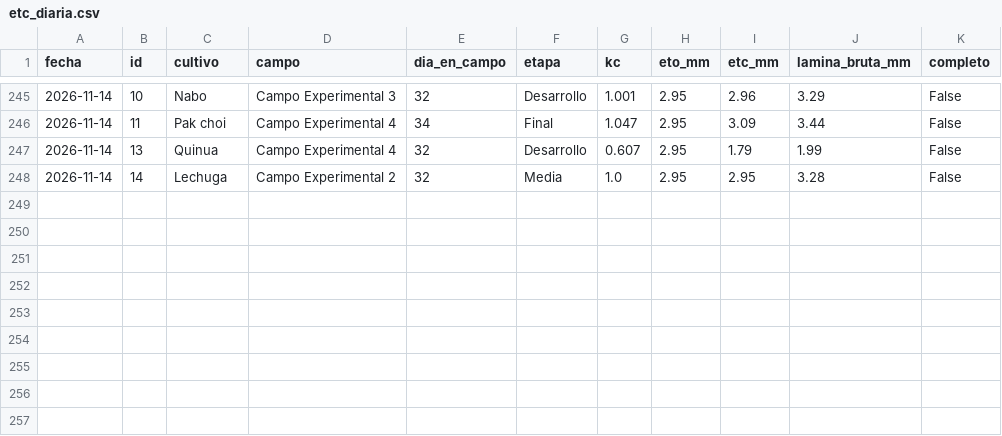
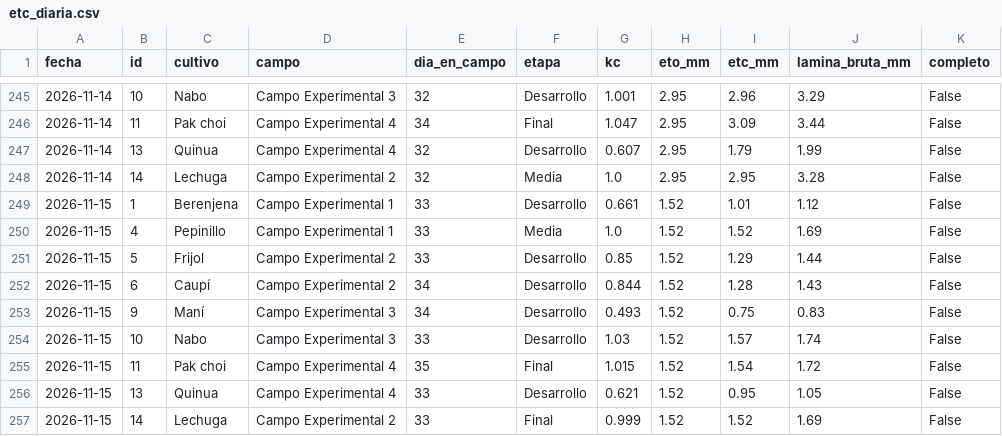
Before and after one commit to cecasp/cecasp, a CSV file: data/etc_diaria.csv, drawn as a sheet; only a part is shown, gaps mark what is left out; the diff names each change by its address in the sheet, - before the commit and + after, or states it on an @@ line.

```diff
--- a/data/etc_diaria.csv
+++ b/data/etc_diaria.csv
+row 249: 2026-11-15 | 1 | Berenjena | Campo Experimental 1 | 33 | Desarrollo | 0.661 | 1.52 | 1.01 | 1.12 | False
+row 250: 2026-11-15 | 4 | Pepinillo | Campo Experimental 1 | 33 | Media | 1.0 | 1.52 | 1.52 | 1.69 | False
+row 251: 2026-11-15 | 5 | Frijol | Campo Experimental 2 | 33 | Desarrollo | 0.85 | 1.52 | 1.29 | 1.44 | False
+row 252: 2026-11-15 | 6 | Caupí | Campo Experimental 2 | 34 | Desarrollo | 0.844 | 1.52 | 1.28 | 1.43 | False
+row 253: 2026-11-15 | 9 | Maní | Campo Experimental 3 | 34 | Desarrollo | 0.493 | 1.52 | 0.75 | 0.83 | False
+row 254: 2026-11-15 | 10 | Nabo | Campo Experimental 3 | 33 | Desarrollo | 1.03 | 1.52 | 1.57 | 1.74 | False
+row 255: 2026-11-15 | 11 | Pak choi | Campo Experimental 4 | 35 | Final | 1.015 | 1.52 | 1.54 | 1.72 | False
+row 256: 2026-11-15 | 13 | Quinua | Campo Experimental 4 | 33 | Desarrollo | 0.621 | 1.52 | 0.95 | 1.05 | False
+row 257: 2026-11-15 | 14 | Lechuga | Campo Experimental 2 | 33 | Final | 0.999 | 1.52 | 1.52 | 1.69 | False
```
Also changed, not shown: data/diario.csv, 2 other files.
